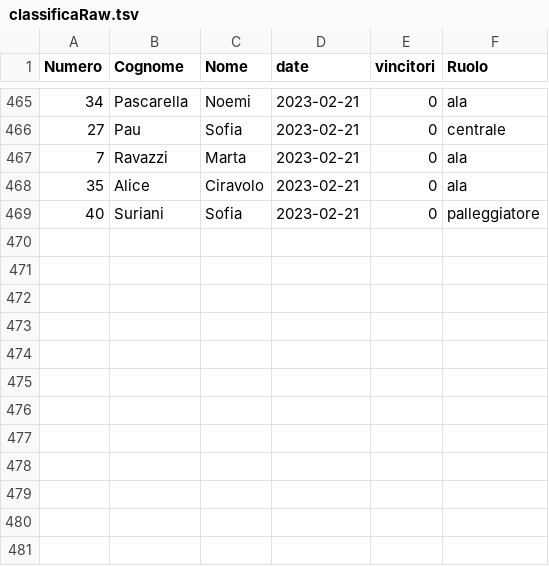
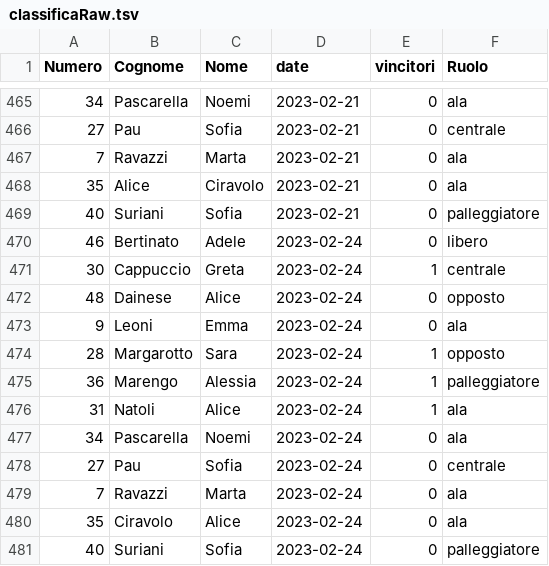
Before and after one commit to mchiapello/U14F_blog_2223, a TSV file: data/003_dati/classificaRaw.tsv, drawn as a sheet; only a part is shown, gaps mark what is left out; the diff names each change by its address in the sheet, - before the commit and + after, or states it on an @@ line.

```diff
--- a/data/003_dati/classificaRaw.tsv
+++ b/data/003_dati/classificaRaw.tsv
+row 470: 46 | Bertinato | Adele | 2023-02-24 | 0 | libero
+row 471: 30 | Cappuccio | Greta | 2023-02-24 | 1 | centrale
+row 472: 48 | Dainese | Alice | 2023-02-24 | 0 | opposto
+row 473: 9 | Leoni | Emma | 2023-02-24 | 0 | ala
+row 474: 28 | Margarotto | Sara | 2023-02-24 | 1 | opposto
+row 475: 36 | Marengo | Alessia | 2023-02-24 | 1 | palleggiatore
+row 476: 31 | Natoli | Alice | 2023-02-24 | 1 | ala
+row 477: 34 | Pascarella | Noemi | 2023-02-24 | 0 | ala
+row 478: 27 | Pau | Sofia | 2023-02-24 | 0 | centrale
+row 479: 7 | Ravazzi | Marta | 2023-02-24 | 0 | ala
+row 480: 35 | Ciravolo | Alice | 2023-02-24 | 0 | ala
+row 481: 40 | Suriani | Sofia | 2023-02-24 | 0 | palleggiatore
```
Also changed, not shown: data/003_dati/classificaRaw_old.tsv, data/003_dati/presenze.tsv, 37 other files.
